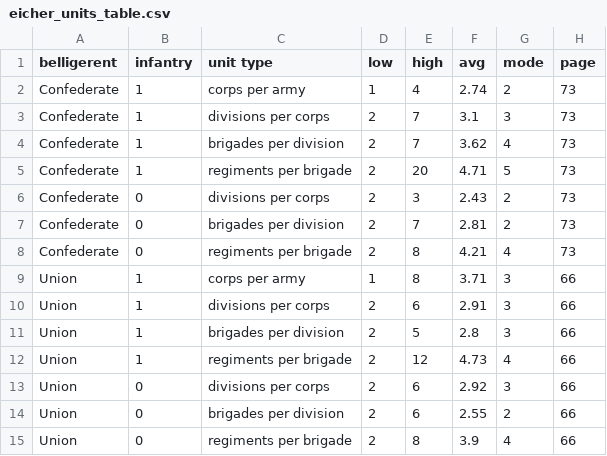
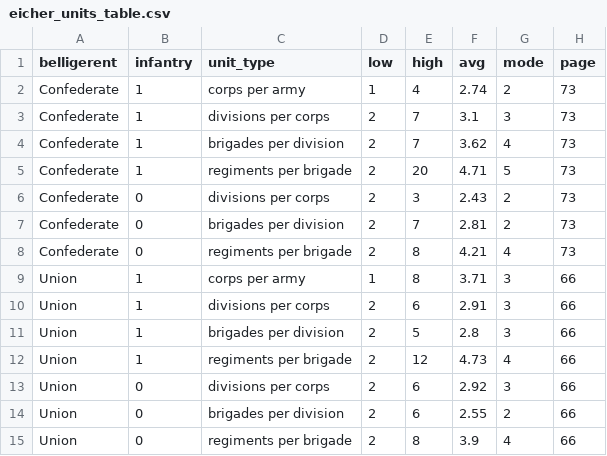
Before and after one commit to jrnold/acw_battle_data, a CSV file: rawdata/unit_sizes/eicher_units_table.csv, drawn as a sheet.

```diff
--- a/rawdata/unit_sizes/eicher_units_table.csv
+++ b/rawdata/unit_sizes/eicher_units_table.csv
@@ -1,2 +1,2 @@
-belligerent,infantry,unit type,low,high,avg,mode,page
+belligerent,infantry,unit_type,low,high,avg,mode,page
 Confederate,1,corps per army,1,4,2.74,2,73
```
Also changed, not shown: rawdata/unit_sizes/unit_sizes.csv, 19 other files.
